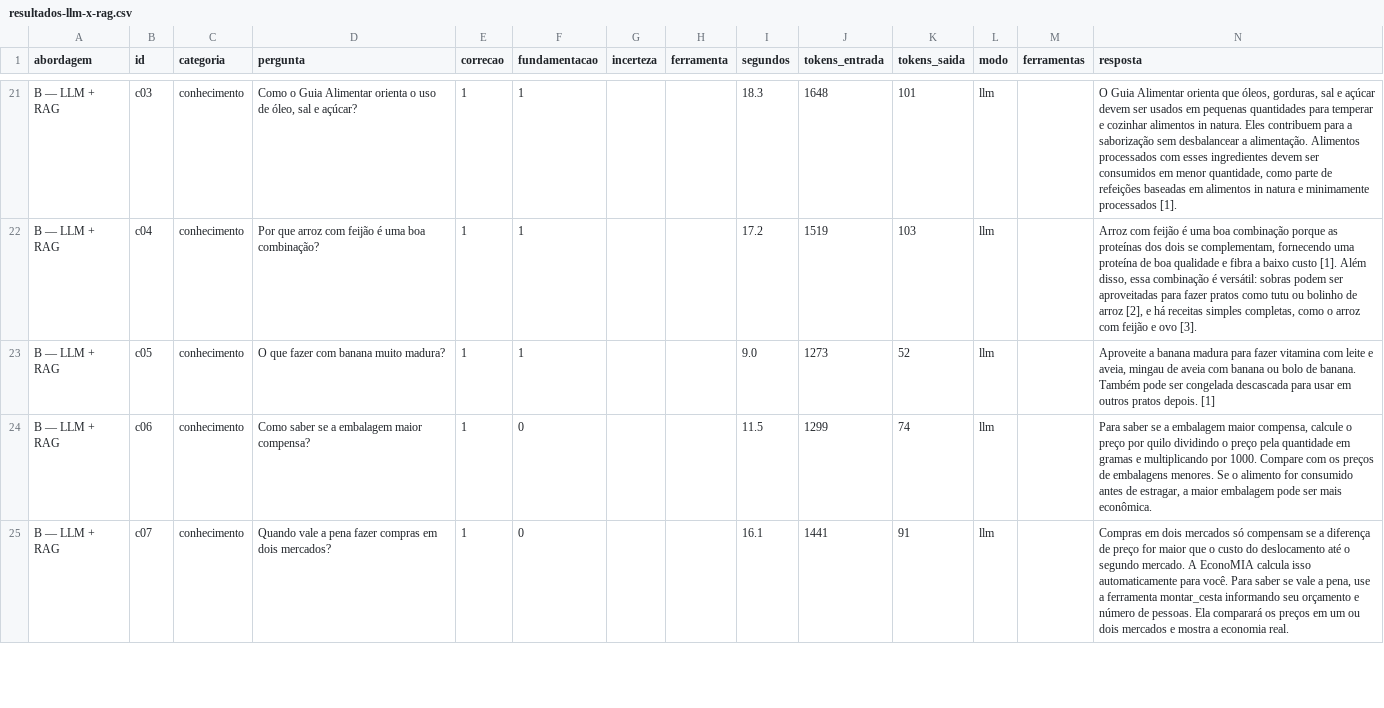
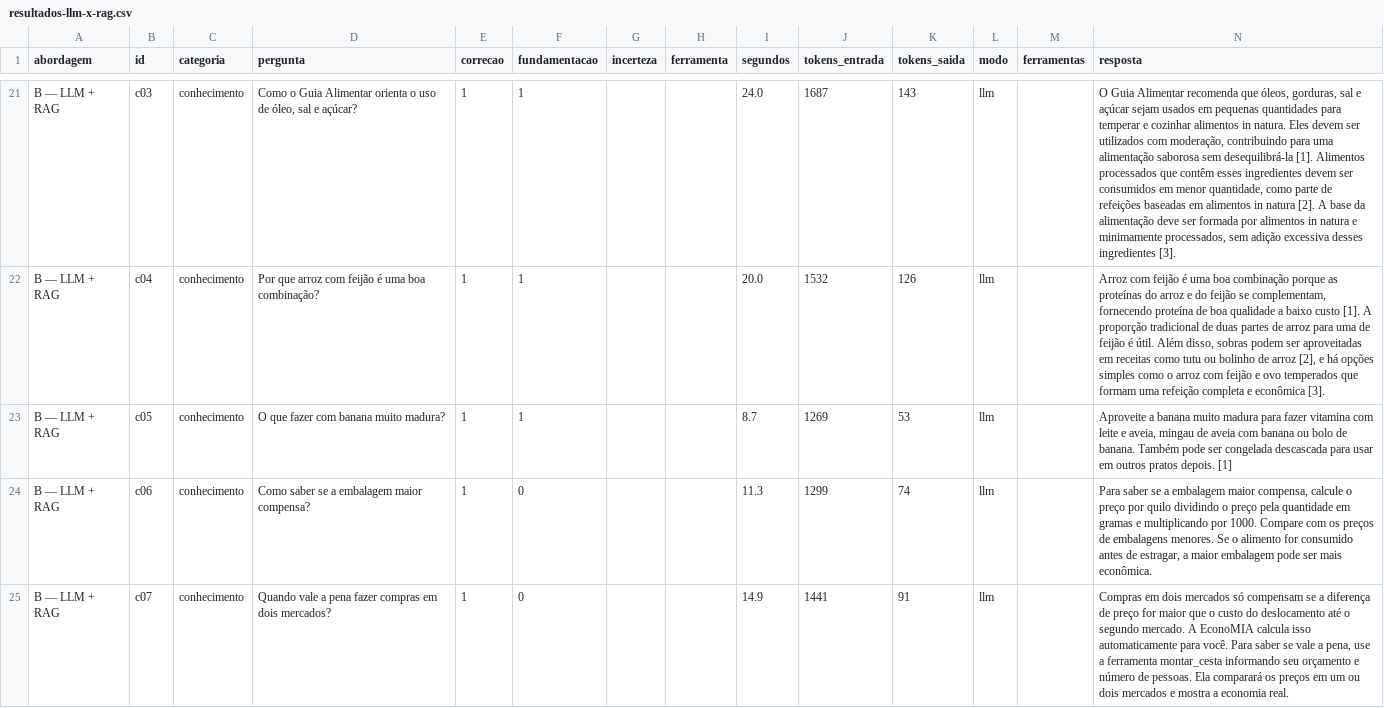
Before and after one commit to challenge2-qualidade-vida/challenge2-qualidade-de-vida, a CSV file: docs/semana-3/resultados-llm-x-rag.csv, drawn as a sheet; only a part is shown, gaps mark what is left out; the diff covers the shown part only; the diff names each change by its address in the sheet, - before the commit and + after, or states it on an @@ line.

```diff
--- a/docs/semana-3/resultados-llm-x-rag.csv
+++ b/docs/semana-3/resultados-llm-x-rag.csv
-I21 (segundos): 18.3
+I21 (segundos): 24.0
-J21 (tokens_entrada): 1648
+J21 (tokens_entrada): 1687
-K21 (tokens_saida): 101
+K21 (tokens_saida): 143
-N21 (resposta): …Guia Alimentar orienta que óleos, gorduras, sal e açúcar devem ser usados em pequenas quantidades para temperar e cozinhar alimentos in natura. Eles contribuem para a saborização sem desbalancear a alimentação. Alimentos processados com esses ingredientes devem ser consumidos em menor quantidade, como parte de refeições baseadas em alimentos in natura e minimamente processados [1].
+N21 (resposta): …Guia Alimentar recomenda que óleos, gorduras, sal e açúcar sejam usados em pequenas quantidades para temperar e cozinhar alimentos in natura. Eles devem ser utilizados com moderação, contribuindo para uma alimentação saborosa sem desequilibrá-la [1]. Alimentos processados que contêm esses ingredientes devem ser consumidos em menor quantidade, como parte de refeições baseadas em alimentos in natura [2]. A base da alimentação deve ser formada por alimentos in natura e minimamente processados, sem adição excessiva desses ingredientes [3].
-I22 (segundos): 17.2
+I22 (segundos): 20.0
-J22 (tokens_entrada): 1519
+J22 (tokens_entrada): 1532
-K22 (tokens_saida): 103
+K22 (tokens_saida): 126
-N22 (resposta): …as proteínas dos dois se complementam, fornecendo uma proteína de boa qualidade e fibra a baixo custo [1]. Além disso, essa combinação é versátil: sobras podem ser aproveitadas para fazer pratos como tutu ou bolinho de arroz [2], e há receitas simples completas, como o arroz com feijão e ovo [3].
+N22 (resposta): …as proteínas do arroz e do feijão se complementam, fornecendo proteína de boa qualidade a baixo custo [1]. A proporção tradicional de duas partes de arroz para uma de feijão é útil. Além disso, sobras podem ser aproveitadas em receitas como tutu ou bolinho de arroz [2], e há opções simples como o arroz com feijão e ovo temperados que formam uma refeição completa e econômica [3].
-I23 (segundos): 9.0
+I23 (segundos): 8.7
-J23 (tokens_entrada): 1273
+J23 (tokens_entrada): 1269
-K23 (tokens_saida): 52
+K23 (tokens_saida): 53
-N23 (resposta): …a banana madura para…
+N23 (resposta): …a banana muito madura para…
-I24 (segundos): 11.5
+I24 (segundos): 11.3
-I25 (segundos): 16.1
+I25 (segundos): 14.9
```
Also changed, not shown: 118 edited cells elsewhere in this file, 3 other files.
